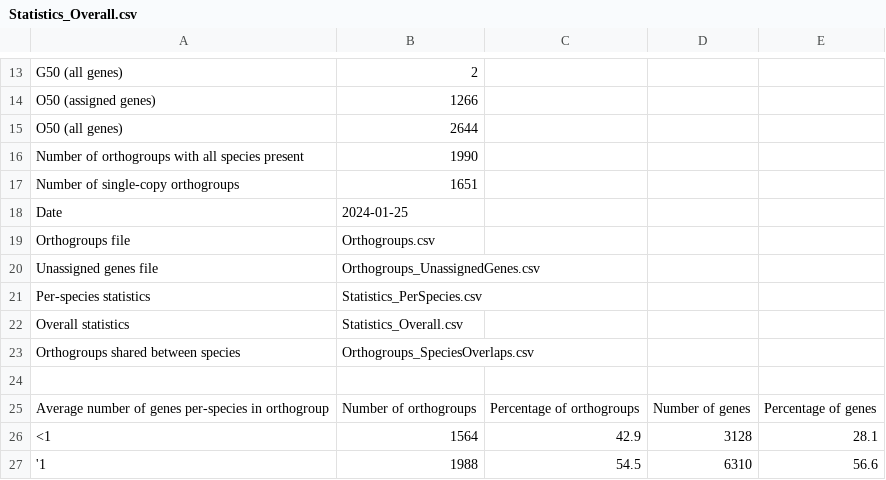
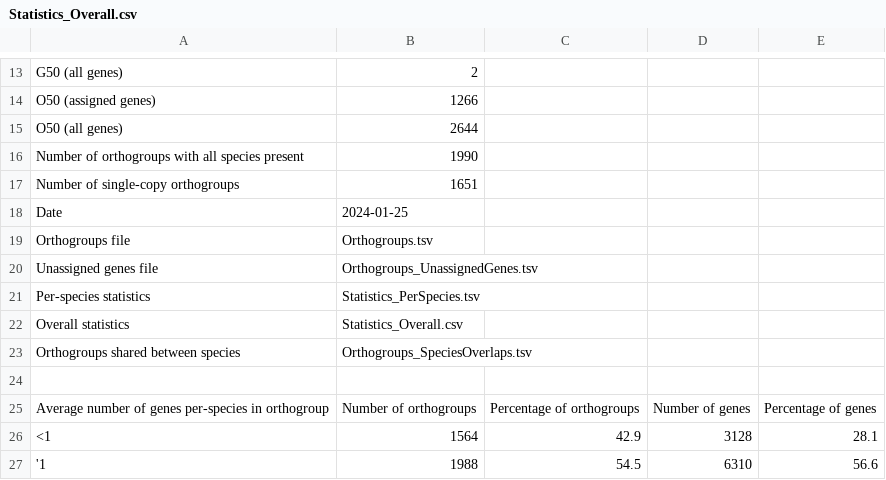
Before and after one commit to Direniss/pythonProject5, a CSV file: resource/orthofinder/Results_Jan25/Statistics_Overall.csv, drawn as a sheet; only a part is shown, gaps mark what is left out.

```diff
--- a/resource/orthofinder/Results_Jan25/Statistics_Overall.csv
+++ b/resource/orthofinder/Results_Jan25/Statistics_Overall.csv
@@ -18,7 +18,7 @@ Number of single-copy orthogroups	1651
 Date	2024-01-25
-Orthogroups file	Orthogroups.csv
-Unassigned genes file	Orthogroups_UnassignedGenes.csv
-Per-species statistics	Statistics_PerSpecies.csv
+Orthogroups file	Orthogroups.tsv
+Unassigned genes file	Orthogroups_UnassignedGenes.tsv
+Per-species statistics	Statistics_PerSpecies.tsv
 Overall statistics	Statistics_Overall.csv
-Orthogroups shared between species	Orthogroups_SpeciesOverlaps.csv
+Orthogroups shared between species	Orthogroups_SpeciesOverlaps.tsv
 
```
Also changed, not shown: resource/orthofinder/Results_Jan25_1/Statistics_Overall.csv, resource/orthofinder/Results_Jan27/Statistics_Overall.csv, 20 other files.
